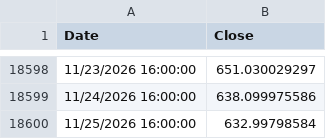
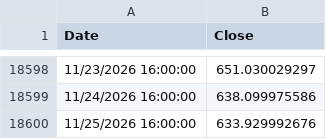
Before and after one commit to OmerFarukCoban/tqqq.networthcast.com, a TSV file: data/synthetic-qqq.tsv, drawn as a sheet; only a part is shown, gaps mark what is left out.

```diff
--- a/data/synthetic-qqq.tsv
+++ b/data/synthetic-qqq.tsv
@@ -18599,2 +18599,2 @@ Date	Close
 11/24/2026 16:00:00	638.099975586
-11/25/2026 16:00:00	632.99798584
+11/25/2026 16:00:00	633.929992676
```
Also changed, not shown: data/intraday/tqqq-today-1m.tsv, data/qqq-hl.tsv, 12 other files.
